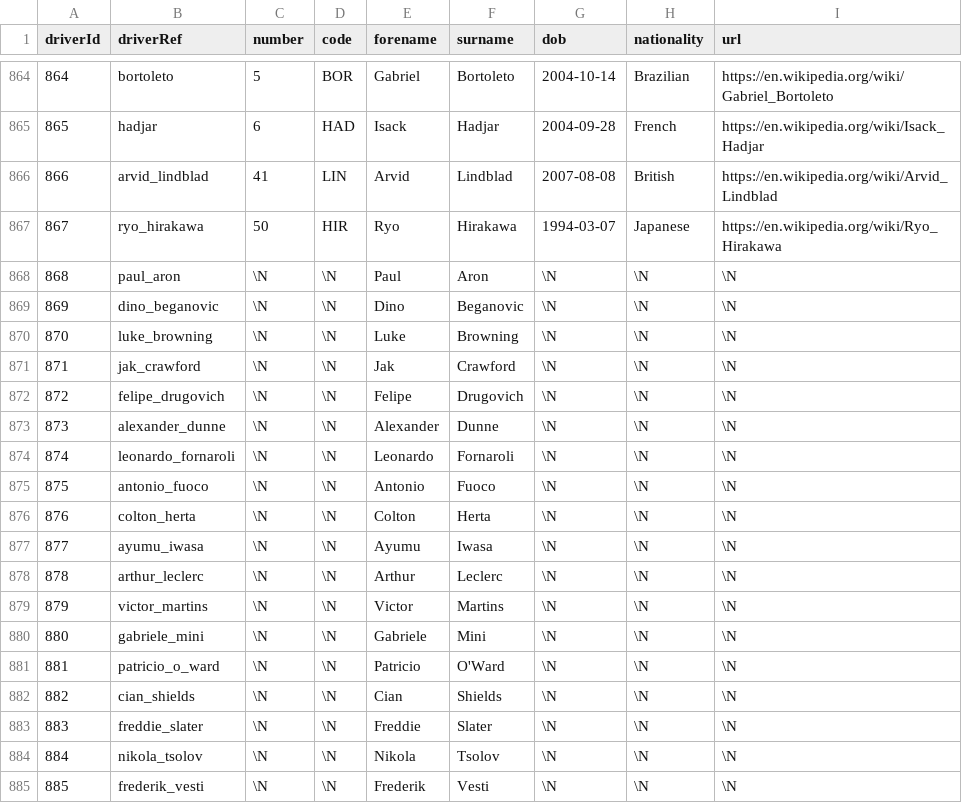
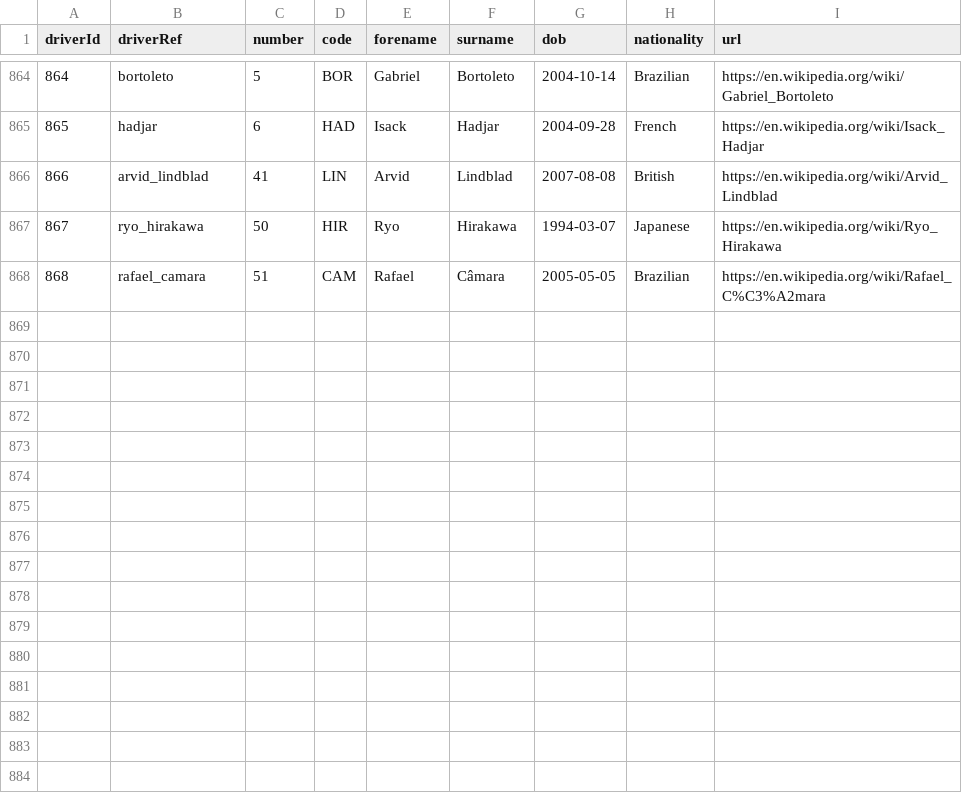
Before and after one commit to TracingInsights/RaceData, a CSV file: data/drivers.csv, drawn as a sheet; only a part is shown, gaps mark what is left out; removed rows and columns are numbered as before the commit, all else as after; the diff names each change by its address in the sheet, - before the commit and + after, or states it on an @@ line.

```diff
--- a/data/drivers.csv
+++ b/data/drivers.csv
-row 868: 868 | paul_aron | \N | \N | Paul | Aron | \N | \N | \N
-row 869: 869 | dino_beganovic | \N | \N | Dino | Beganovic | \N | \N | \N
-row 870: 870 | luke_browning | \N | \N | Luke | Browning | \N | \N | \N
-row 871: 871 | jak_crawford | \N | \N | Jak | Crawford | \N | \N | \N
-row 872: 872 | felipe_drugovich | \N | \N | Felipe | Drugovich | \N | \N | \N
-row 873: 873 | alexander_dunne | \N | \N | Alexander | Dunne | \N | \N | \N
-row 874: 874 | leonardo_fornaroli | \N | \N | Leonardo | Fornaroli | \N | \N | \N
-row 875: 875 | antonio_fuoco | \N | \N | Antonio | Fuoco | \N | \N | \N
-row 876: 876 | colton_herta | \N | \N | Colton | Herta | \N | \N | \N
-row 877: 877 | ayumu_iwasa | \N | \N | Ayumu | Iwasa | \N | \N | \N
-row 878: 878 | arthur_leclerc | \N | \N | Arthur | Leclerc | \N | \N | \N
-row 879: 879 | victor_martins | \N | \N | Victor | Martins | \N | \N | \N
-row 880: 880 | gabriele_mini | \N | \N | Gabriele | Mini | \N | \N | \N
-row 881: 881 | patricio_o_ward | \N | \N | Patricio | O'Ward | \N | \N | \N
-row 882: 882 | cian_shields | \N | \N | Cian | Shields | \N | \N | \N
-row 883: 883 | freddie_slater | \N | \N | Freddie | Slater | \N | \N | \N
-row 884: 884 | nikola_tsolov | \N | \N | Nikola | Tsolov | \N | \N | \N
-row 885: 885 | frederik_vesti | \N | \N | Frederik | Vesti | \N | \N | \N
+row 868: 868 | rafael_camara | 51 | CAM | Rafael | Câmara | 2005-05-05 | Brazilian | https://en.wikipedia.org/wiki/Rafael_C%C3%A2mara
```
Also changed, not shown: data/constructor_results.csv, data/constructor_standings.csv, 8 other files.
